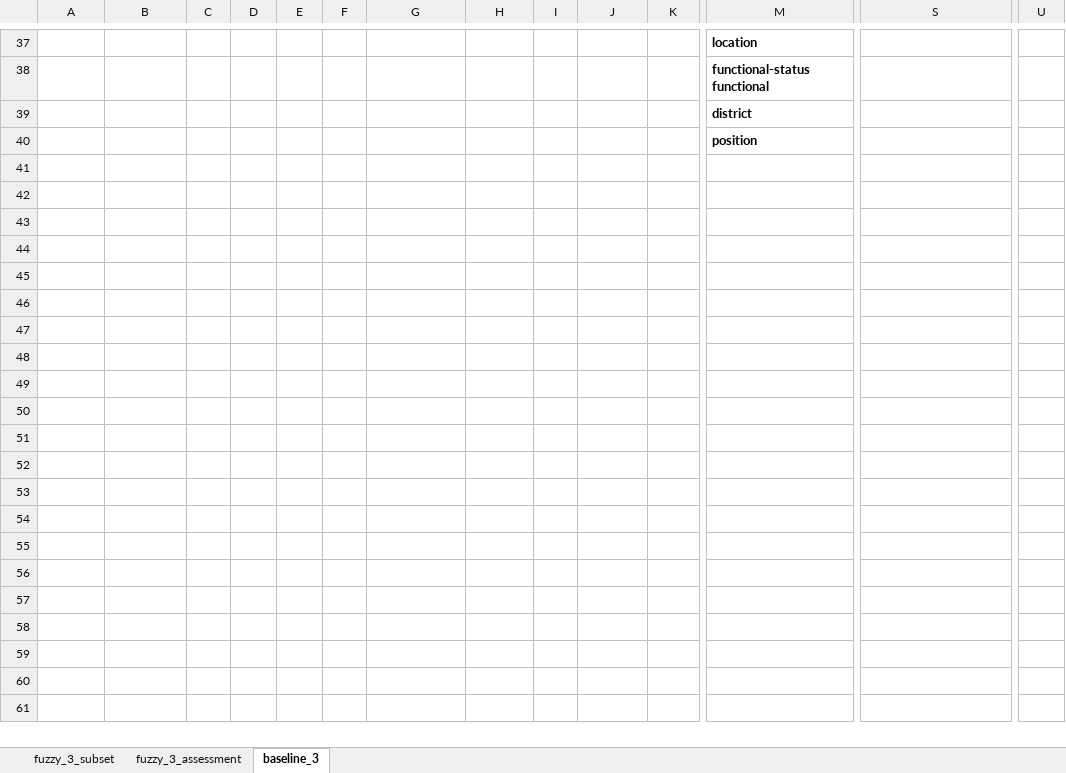
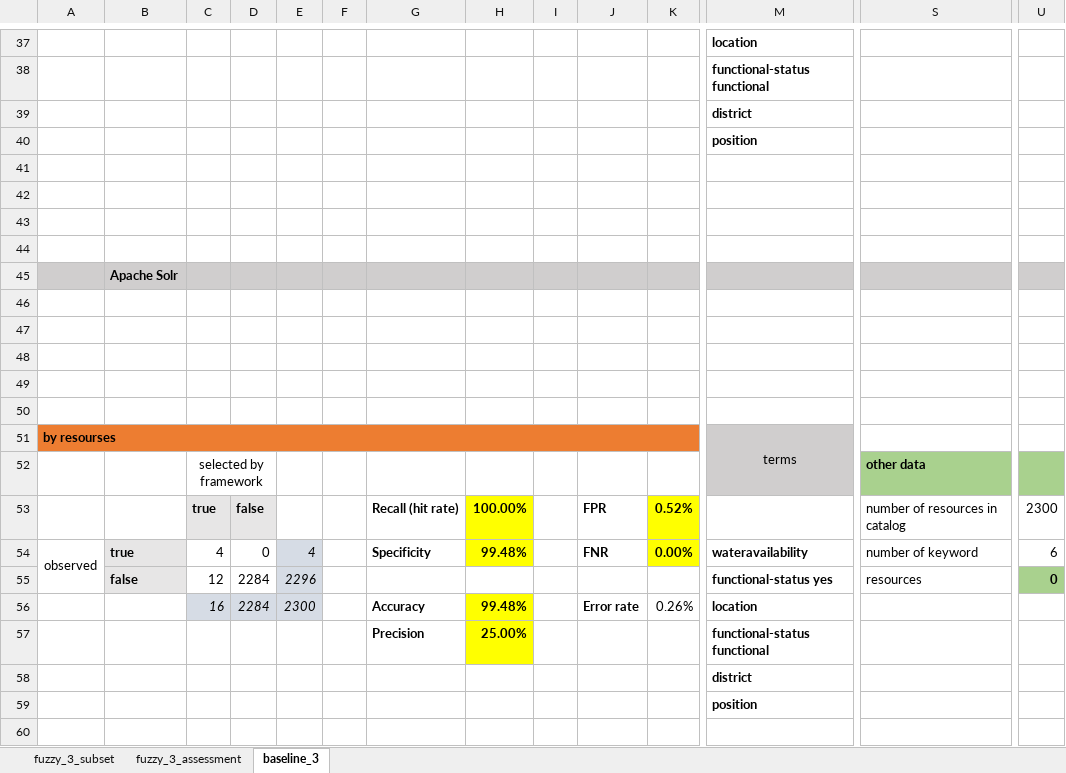
Before and after one commit to HammerProject/HammerDataProject, an Excel workbook: hammer-colombo/fuzzy-examples-set/3_result.xlsx, sheet baseline_3, drawn as a sheet; only a part is shown, gaps mark what is left out; values as stored, in another font and other column widths than the file's, no borders; rows hold the shown columns only; the diff covers the shown part only; the diff names each change by its address in the sheet, - before the commit and + after, or states it on an @@ line.

```diff
--- a/hammer-colombo/fuzzy-examples-set/3_result.xlsx (sheet baseline_3)
+++ b/hammer-colombo/fuzzy-examples-set/3_result.xlsx (sheet baseline_3)
+row 41: (empty)
+row 42: (empty)
+row 43: (empty)
+row 44: (empty)
+row 45:  | Apache Solr
+row 46: (empty)
+row 47: (empty)
+row 48: (empty)
+row 49: (empty)
+row 50: (empty)
+row 51: by resourses |  |  |  |  |  |  |  |  |  |  | terms
+row 52:  |  | selected by framework |  |  |  |  |  |  |  |  |  | other data
+row 53:  |  | true | false |  |  | Recall (hit rate) | 100.00% |  | FPR | 0.52% |  | number of resources in catalog | 2300
+row 54: observed | true | 4 | 0 | 4 |  | Specificity | 99.48% |  | FNR | 0.00% | wateravailability | number of keyword | 6
+row 55:  | false | 12 | 2284 | 2296 |  |  |  |  |  |  | functional-status yes | resources | 0
+row 56:  |  | 16 | 2284 | 2300 |  | Accuracy | 99.48% |  | Error rate | 0.26% | location
+row 57:  |  |  |  |  |  | Precision | 25.00% |  |  |  | functional-status functional
+row 58:  |  |  |  |  |  |  |  |  |  |  | district
+row 59:  |  |  |  |  |  |  |  |  |  |  | position
+row 60: (empty)
```
Also changed, not shown: 12 added rows elsewhere in this sheet, hammer-colombo/fuzzy-examples-set/1_result.xlsx, hammer-colombo/fuzzy-examples-set/2_result.xlsx, 8 other files.
